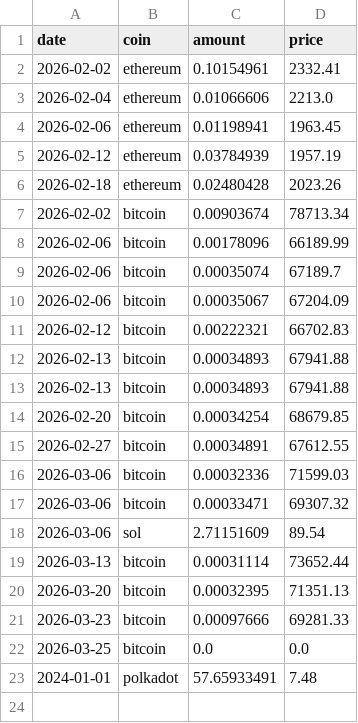
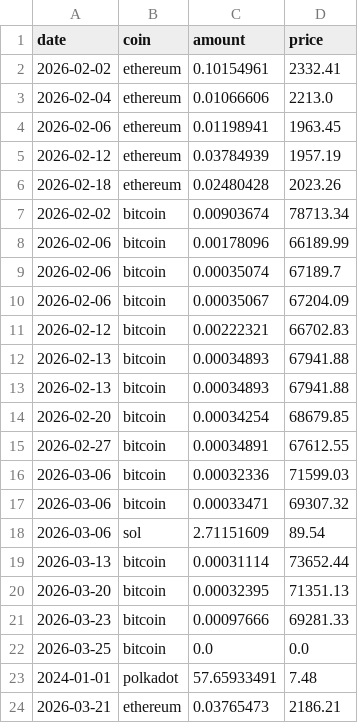
Before and after one commit to Cabajda084/crypto_tracker_portfolio, a CSV file: transactions.csv, drawn as a sheet.

Commit message:
add last ETH transaction

```diff
--- a/transactions.csv
+++ b/transactions.csv
@@ -23 +23,2 @@ date,coin,amount,price
 2024-01-01,polkadot,57.65933491,7.48
+2026-03-21,ethereum,0.03765473,2186.21
```
